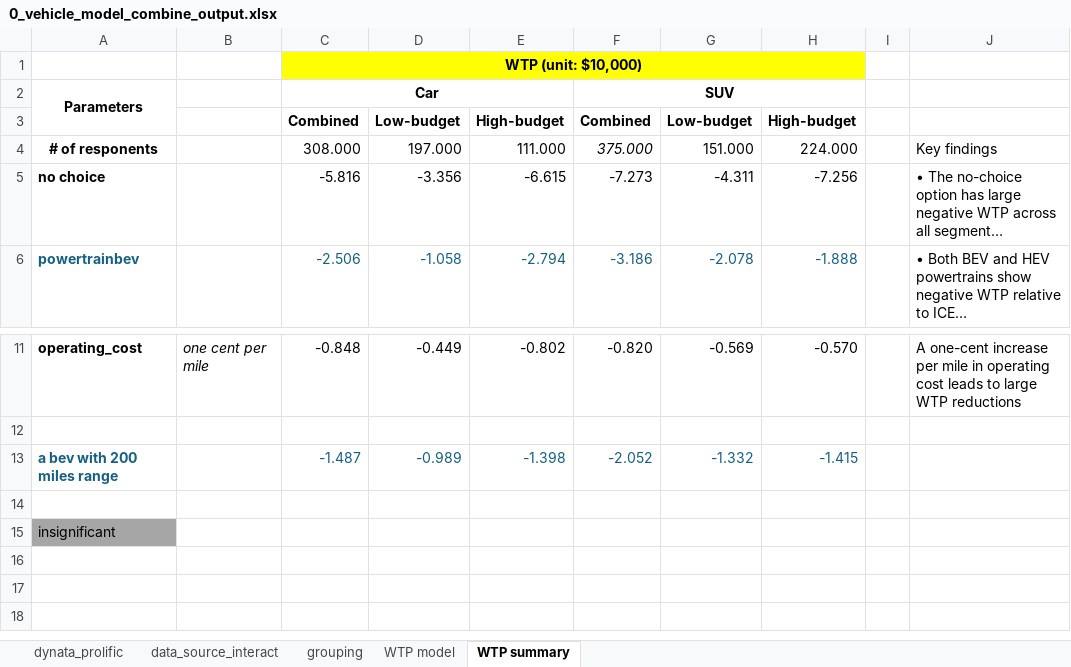
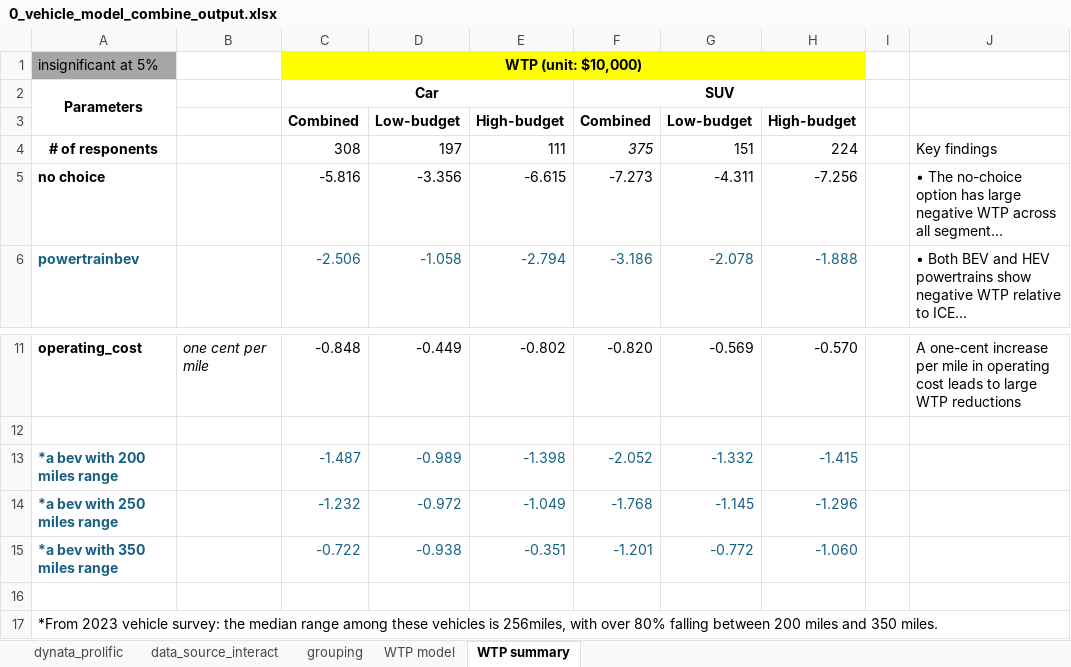
Before and after one commit to zainhoda1/Conjoint_Survey_25, an Excel workbook: code/dynata_prolific_joint/0_vehicle_model_combine_output.xlsx, sheet WTP summary, drawn as a sheet; only a part is shown, gaps mark what is left out; long unchanged cells end in …; values as stored, in another font and other column widths than the file's, no borders; addresses are those after the commit; the diff names each change by its address in the sheet, - before the commit and + after, or states it on an @@ line.

```diff
--- a/code/dynata_prolific_joint/0_vehicle_model_combine_output.xlsx (sheet WTP summary)
+++ b/code/dynata_prolific_joint/0_vehicle_model_combine_output.xlsx (sheet WTP summary)
-A1: (empty)
+A1: insignificant at 5%
-A1 fill: none
+A1 fill: #A6A6A6
-C4: 308.000
+C4: 308
-D4: 197.000
+D4: 197
-E4: 111.000
+E4: 111
-F4: 375.000
+F4: 375
-G4: 151.000
+G4: 151
-H4: 224.000
+H4: 224
-A13: a bev with 200 miles range
+A13: *a bev with 200 miles range
+row 14: *a bev with 250 miles range |  | -1.232 | -0.972 | -1.049 | -1.768 | -1.145 | -1.296
+row 15: *a bev with 350 miles range |  | -0.722 | -0.938 | -0.351 | -1.201 | -0.772 | -1.060
-A17: insignificant
+A17: *From 2023 vehicle survey: the median range among these vehicles is 256miles, with over 80% falling between 200 miles and 350 miles.
-A17 fill: #A6A6A6
+A17 fill: none
```
Also changed, not shown: formulas that keep their value, 1 other file.
